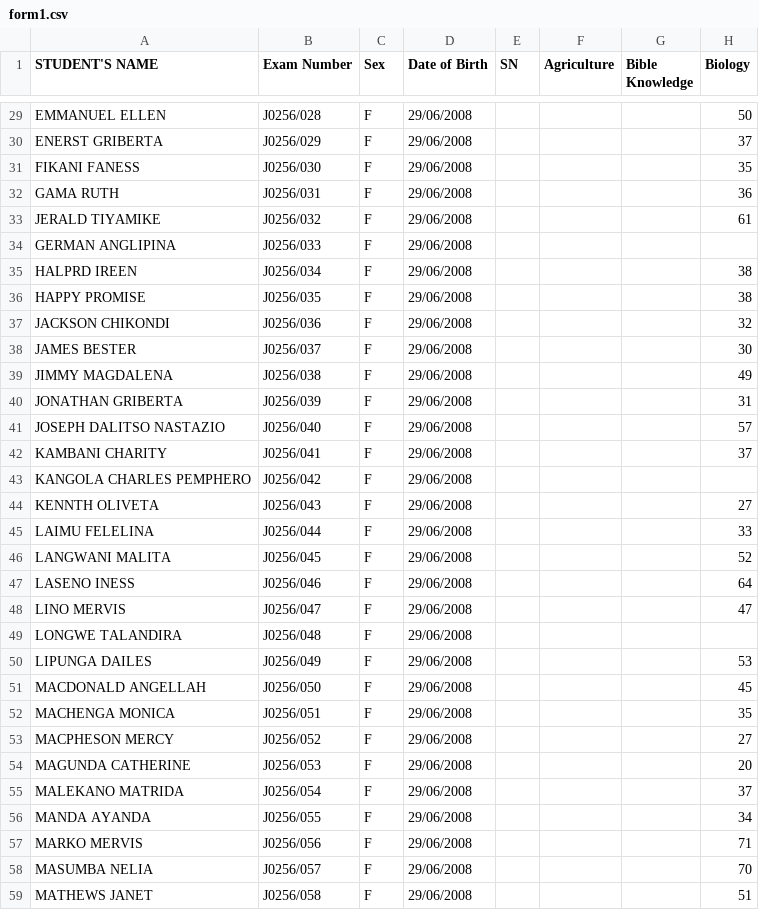
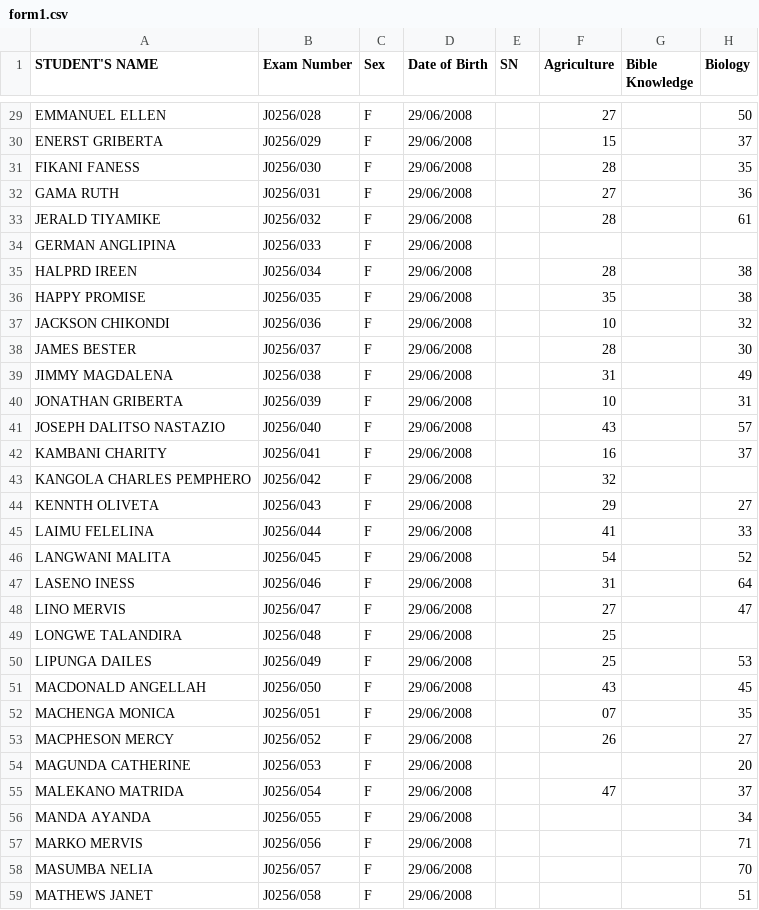
Before and after one commit to enitac/c, a CSV file: form1.csv, drawn as a sheet; only a part is shown, gaps mark what is left out; the diff covers the shown part only; the diff names each change by its address in the sheet, - before the commit and + after, or states it on an @@ line.

Commit message:
Update: form1 - Agriculture (10/2/2026, 9:28:53 AM)

```diff
--- a/form1.csv
+++ b/form1.csv
-F29 (Agriculture): (empty)
+F29 (Agriculture): 27
-F30 (Agriculture): (empty)
+F30 (Agriculture): 15
-F31 (Agriculture): (empty)
+F31 (Agriculture): 28
-F32 (Agriculture): (empty)
+F32 (Agriculture): 27
-F33 (Agriculture): (empty)
+F33 (Agriculture): 28
-F35 (Agriculture): (empty)
+F35 (Agriculture): 28
-F36 (Agriculture): (empty)
+F36 (Agriculture): 35
-F37 (Agriculture): (empty)
+F37 (Agriculture): 10
-F38 (Agriculture): (empty)
+F38 (Agriculture): 28
-F39 (Agriculture): (empty)
+F39 (Agriculture): 31
-F40 (Agriculture): (empty)
+F40 (Agriculture): 10
-F41 (Agriculture): (empty)
+F41 (Agriculture): 43
-F42 (Agriculture): (empty)
+F42 (Agriculture): 16
-F43 (Agriculture): (empty)
+F43 (Agriculture): 32
-F44 (Agriculture): (empty)
+F44 (Agriculture): 29
-F45 (Agriculture): (empty)
+F45 (Agriculture): 41
-F46 (Agriculture): (empty)
+F46 (Agriculture): 54
-F47 (Agriculture): (empty)
+F47 (Agriculture): 31
-F48 (Agriculture): (empty)
+F48 (Agriculture): 27
-F49:F50 (Agriculture): (empty)
+F49:F50 (Agriculture): 25
-F51 (Agriculture): (empty)
+F51 (Agriculture): 43
-F52 (Agriculture): (empty)
+F52 (Agriculture): 07
-F53 (Agriculture): (empty)
+F53 (Agriculture): 26
-F55 (Agriculture): (empty)
+F55 (Agriculture): 47
```
Also changed, not shown: 25 edited cells elsewhere in this file.
